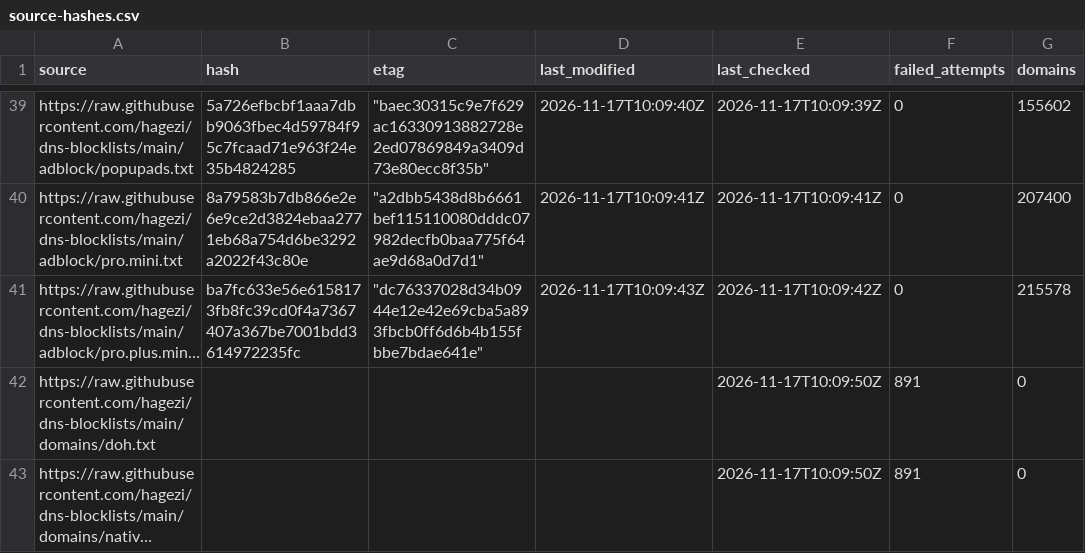
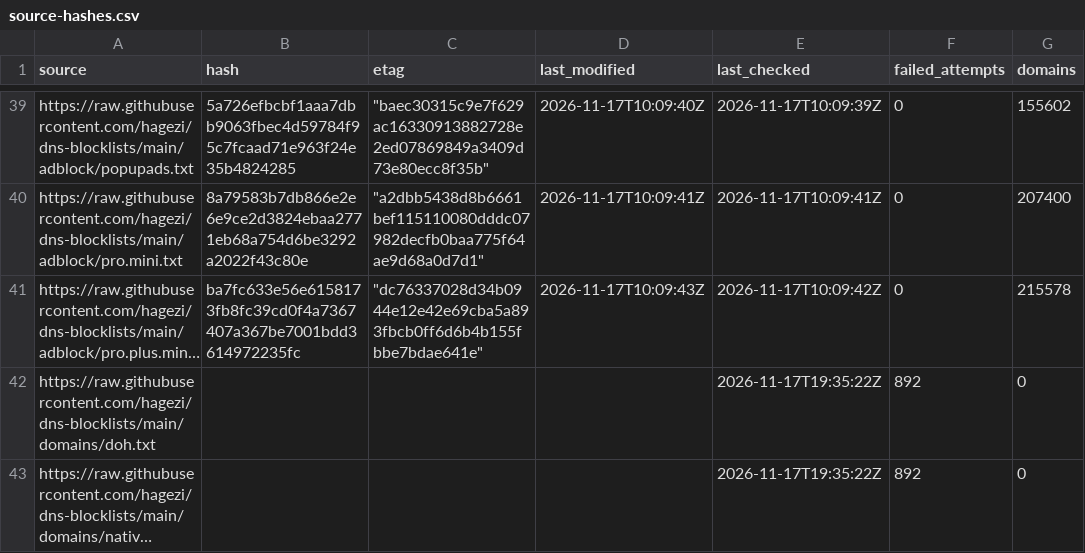
Before and after one commit to siosios/RPZ-Blocklists, a CSV file: tools/source-hashes.csv, drawn as a sheet; only a part is shown, gaps mark what is left out; long unchanged cells end in …; the diff covers the shown part only; the diff names each change by its address in the sheet, - before the commit and + after, or states it on an @@ line.

```diff
--- a/tools/source-hashes.csv
+++ b/tools/source-hashes.csv
-E42:E43 (last_checked): 2026-11-17T10:09:50Z
+E42:E43 (last_checked): 2026-11-17T19:35:22Z
-F42:F43 (failed_attempts): 891
+F42:F43 (failed_attempts): 892
```
Also changed, not shown: 54 edited cells elsewhere in this file, 7 other files.
